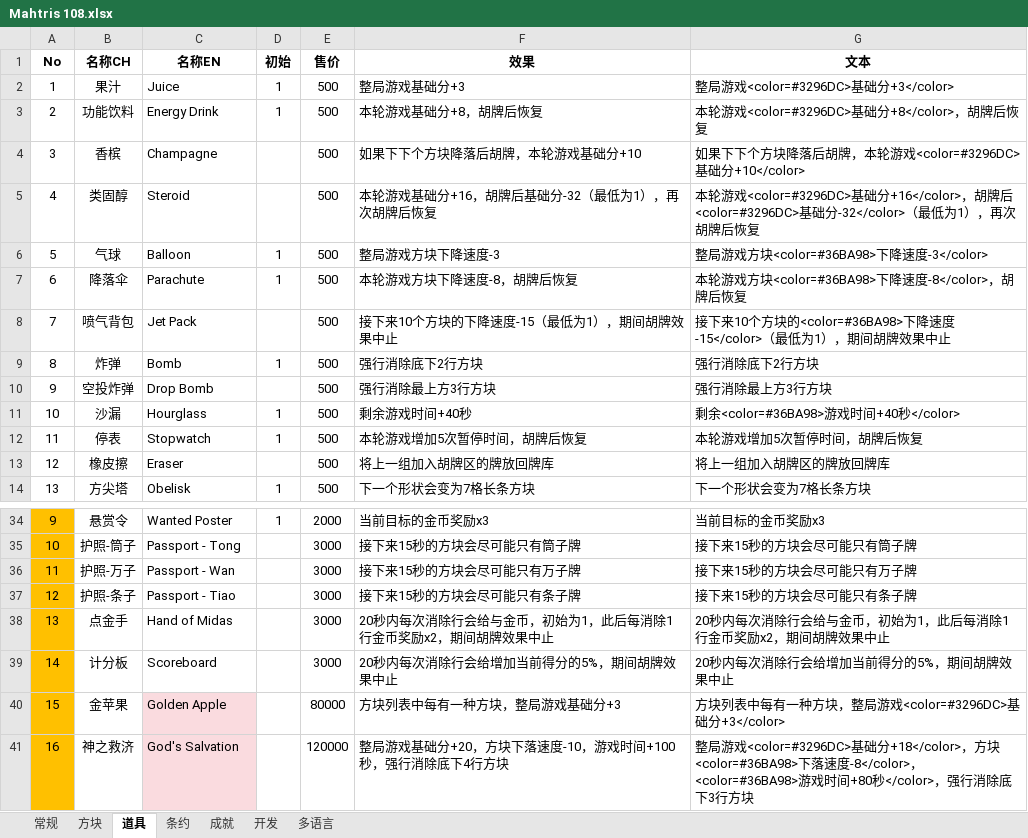
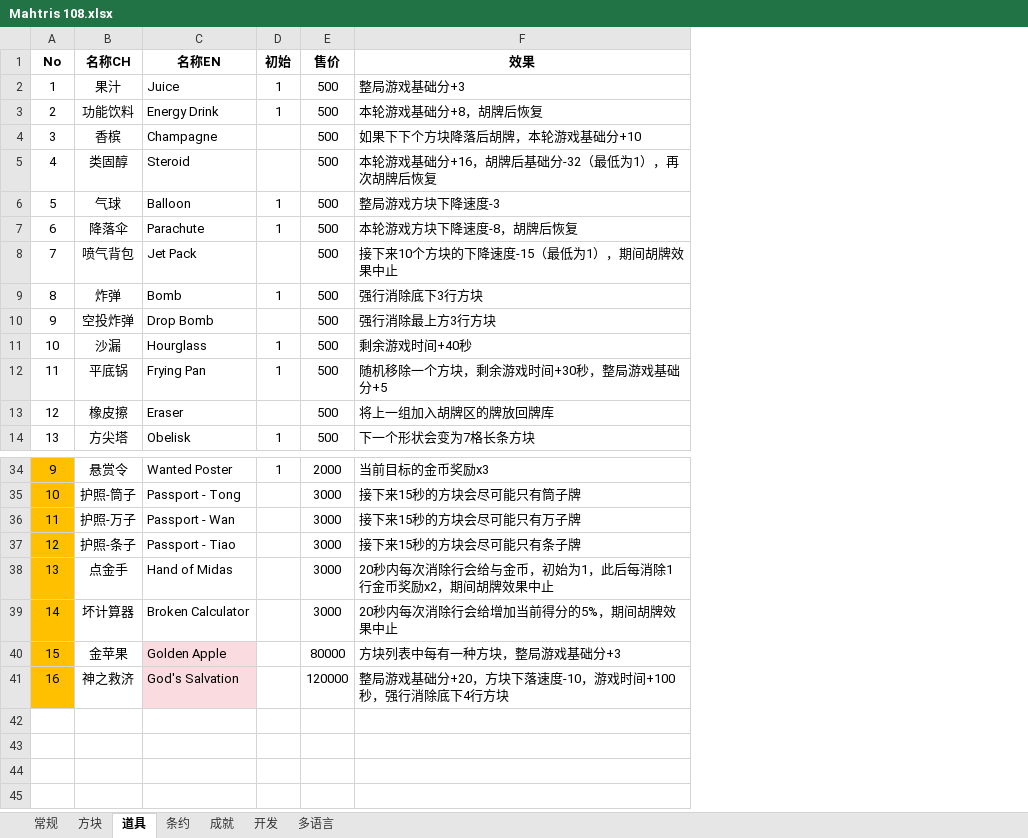
Before and after one commit to zxy199193/Mahtris-108, an Excel workbook: Mahtris 108/Assets/Document/Mahtris 108.xlsx, sheet 道具, drawn as a sheet; only a part is shown, gaps mark what is left out; values as stored, in another font and other column widths than the file's, no borders; the diff names each change by its address in the sheet, - before the commit and + after, or states it on an @@ line.

```diff
--- a/Mahtris 108/Assets/Document/Mahtris 108.xlsx (sheet 道具)
+++ b/Mahtris 108/Assets/Document/Mahtris 108.xlsx (sheet 道具)
-column G (文本), rows 2-14: 整局游戏<color=#3296DC>基础分+3</color> | 本轮游戏<color=#3296DC>基础分+8</color>，胡牌后恢复 | 如果下下个方块降落后胡牌，本轮游戏<color=#3296DC>基础分+10</color> | 本轮游戏<color=#3296DC>基础分+16</color>，胡牌后<color=#3296DC>基础分-32</color>（最低为1），再次胡牌后恢复 | 整局游戏方块<color=#36BA98>下降速度-3</color> | 本轮游戏方块<color=#36BA98>下降速度-8</color>，胡牌后恢复 | 接下来10个方块的<color=#36BA98>下降速度-15</color>（最低为1），期间胡牌效果中止 | 强行消除底下2行方块 | 强行消除最上方3行方块 | 剩余<color=#36BA98>游戏时间+40秒</color> | 本轮游戏增加5次暂停时间，胡牌后恢复 | 将上一组加入胡牌区的牌放回牌库 | 下一个形状会变为7格长条方块; rows 34-41: 当前目标的金币奖励x3 | 接下来15秒的方块会尽可能只有筒子牌 | 接下来15秒的方块会尽可能只有万子牌 | 接下来15秒的方块会尽可能只有条子牌 | 20秒内每次消除行会给与金币，初始为1，此后每消除1行金币奖励x2，期间胡牌效果中止 | 20秒内每次消除行会给增加当前得分的5%，期间胡牌效果中止 | 方块列表中每有一种方块，整局游戏<color=#3296DC>基础分+3</color> | 整局游戏<color=#3296DC>基础分+18</color>，方块<color=#36BA98>下落速度-8</color>，<color=#36BA98>游戏时间+80秒</color>，强行消除底下3行方块
-F9 (效果): 强行消除底下2行方块
+F9 (效果): 强行消除底下3行方块
-B12 (名称CH): 停表
+B12 (名称CH): 平底锅
-C12 (名称EN): Stopwatch
+C12 (名称EN): Frying Pan
-F12 (效果): 本轮游戏增加5次暂停时间，胡牌后恢复
+F12 (效果): 随机移除一个方块，剩余游戏时间+30秒，整局游戏基础分+5
-B39 (名称CH): 计分板
+B39 (名称CH): 坏计算器
-C39 (名称EN): Scoreboard
+C39 (名称EN): Broken Calculator
```
Also changed, not shown: 16 other files.
